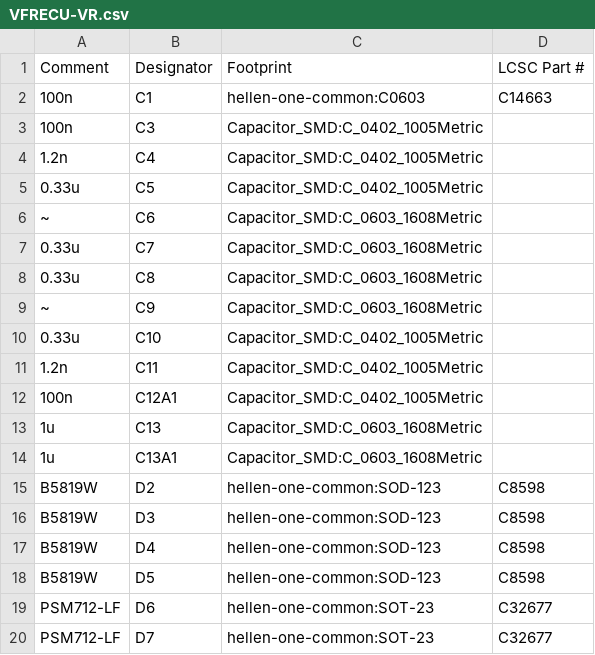
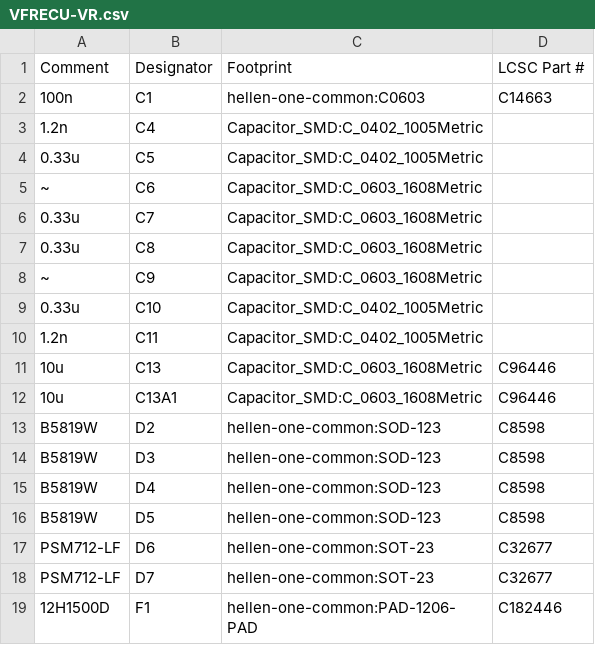
Before and after one commit to VFRenjoyer/hellen-VFR800, a CSV file: gerber/VFRECU-VR.csv, drawn as a sheet; only a part is shown; the shorter side is filled out with more unchanged rows.

```diff
--- a/gerber/VFRECU-VR.csv
+++ b/gerber/VFRECU-VR.csv
@@ -2,3 +2,2 @@
 "100n","C1","hellen-one-common:C0603","C14663"
-"100n","C3","Capacitor_SMD:C_0402_1005Metric",""
 "1.2n","C4","Capacitor_SMD:C_0402_1005Metric",""
@@ -11,5 +10,4 @@
 "1.2n","C11","Capacitor_SMD:C_0402_1005Metric",""
-"100n","C12A1","Capacitor_SMD:C_0402_1005Metric",""
-"1u","C13","Capacitor_SMD:C_0603_1608Metric",""
-"1u","C13A1","Capacitor_SMD:C_0603_1608Metric",""
+"10u","C13","Capacitor_SMD:C_0603_1608Metric","C96446"
+"10u","C13A1","Capacitor_SMD:C_0603_1608Metric","C96446"
 "B5819W","D2","hellen-one-common:SOD-123","C8598"
```
Also changed, not shown: gerber/VFRECU-VR-all-pos.csv, 16 other files.
